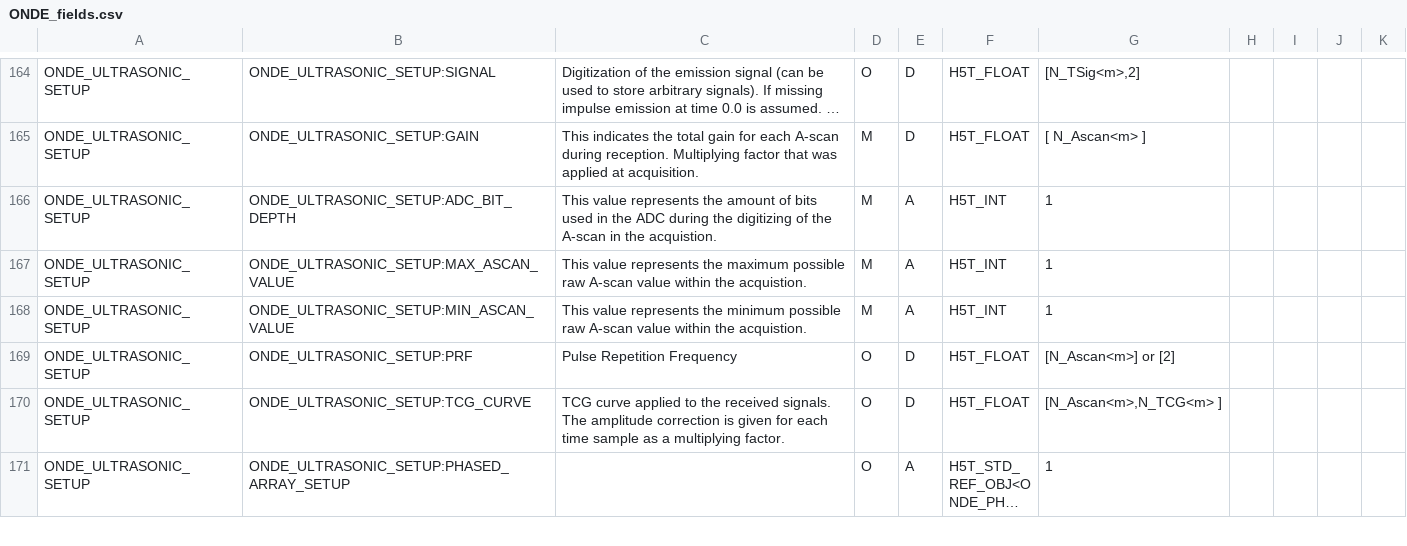
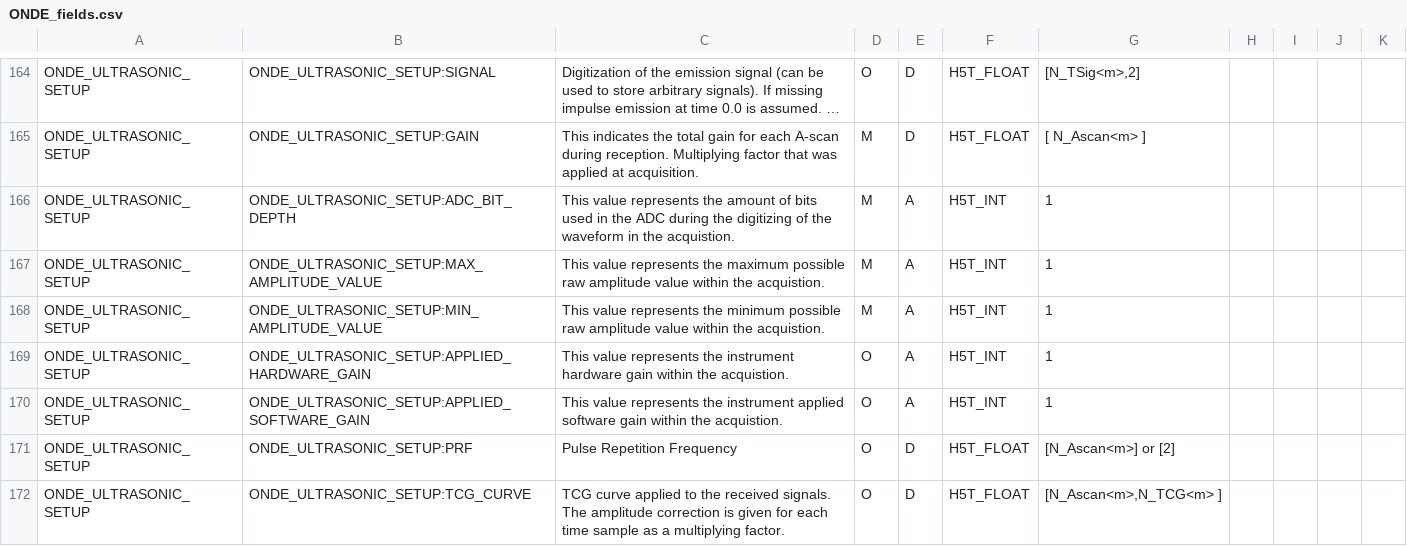
Before and after one commit to COFREND/ONDE-format, a CSV file: pr-preview/pr-100/ONDE_fields.csv, drawn as a sheet; only a part is shown, gaps mark what is left out; the shorter side is filled out with more unchanged rows; long unchanged cells end in …; the diff names each change by its address in the sheet, - before the commit and + after, or states it on an @@ line.

Commit message:
Deploy preview for PR 100 7c69946ab63da00760c6339214ae21401e979edc

```diff
--- a/pr-preview/pr-100/ONDE_fields.csv
+++ b/pr-preview/pr-100/ONDE_fields.csv
-C166: …of the A-scan in the…
+C166: …of the waveform in the…
-B167: ONDE_ULTRASONIC_SETUP:MAX_ASCAN_VALUE
+B167: ONDE_ULTRASONIC_SETUP:MAX_AMPLITUDE_VALUE
-C167: …possible raw A-scan value within…
+C167: …possible raw amplitude value within…
-B168: ONDE_ULTRASONIC_SETUP:MIN_ASCAN_VALUE
+B168: ONDE_ULTRASONIC_SETUP:MIN_AMPLITUDE_VALUE
-C168: …possible raw A-scan value within…
+C168: …possible raw amplitude value within…
+row 169: ONDE_ULTRASONIC_SETUP | ONDE_ULTRASONIC_SETUP:APPLIED_HARDWARE_GAIN | This value represents the instrument hardware gain within the acquistion. | O | A | H5T_INT | 1
+row 170: ONDE_ULTRASONIC_SETUP | ONDE_ULTRASONIC_SETUP:APPLIED_SOFTWARE_GAIN | This value represents the instrument applied software gain within the acquistion. | O | A | H5T_INT | 1
```
Also changed, not shown: 3 other files.
